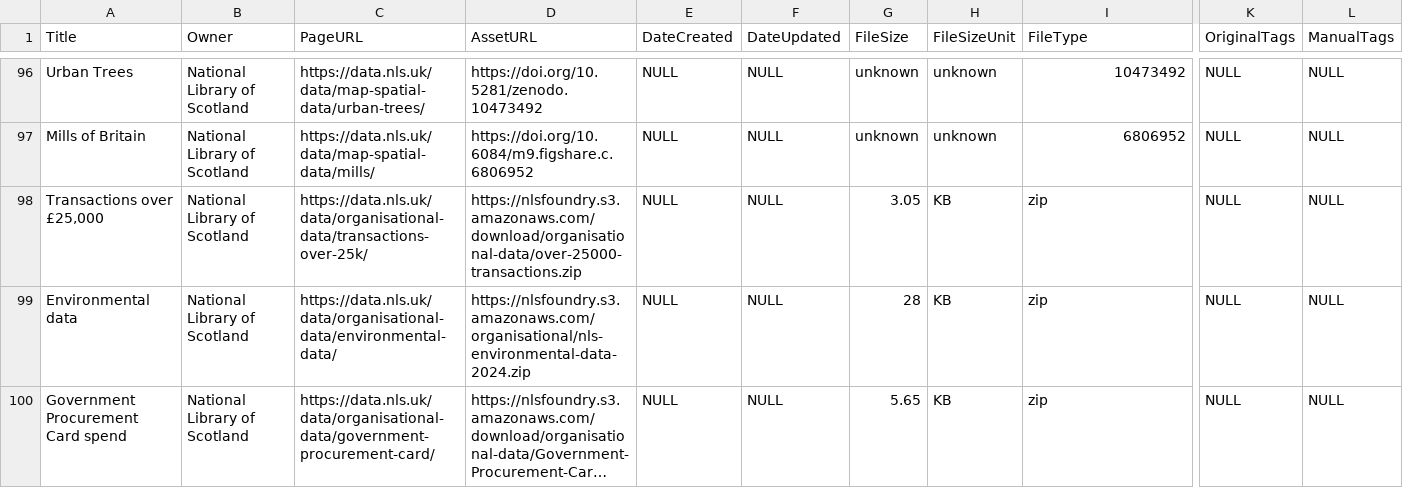
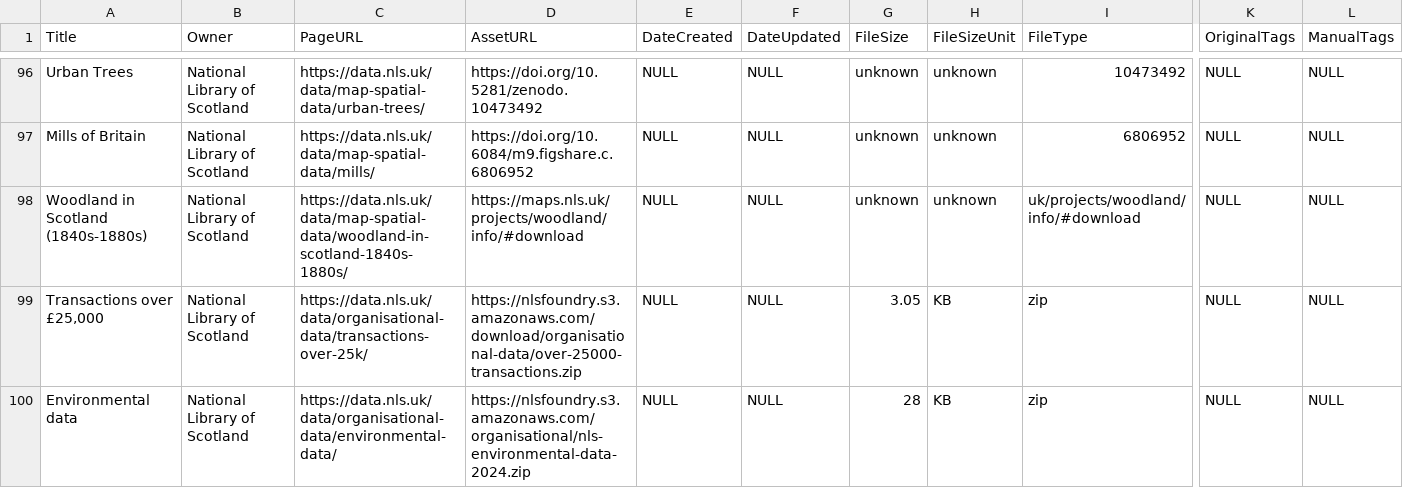
Before and after one commit to OpenDataScotland/the_od_bods, a CSV file: data/scraped-results/output_nls.csv, drawn as a sheet; only a part is shown, gaps mark what is left out; the shorter side is filled out with more unchanged rows; long unchanged cells end in …; rows hold the shown columns only; the diff names each change by its address in the sheet, - before the commit and + after, or states it on an @@ line.

```diff
--- a/data/scraped-results/output_nls.csv
+++ b/data/scraped-results/output_nls.csv
+row 98: Woodland in Scotland (1840s-1880s) | National Library of Scotland | https://data.nls.uk/data/map-spatial-data/woodland-in-scotland-1840s-1880s/ | https://maps.nls.uk/projects/woodland/info/#download | NULL | NULL | unknown | unknown | uk/projects/woodland/info/#download | NULL | NULL
```
Also changed, not shown: data/USMART/Cycling Scotland.csv, data/USMART/Dumfries and Galloway Council.csv, 11 other files.
